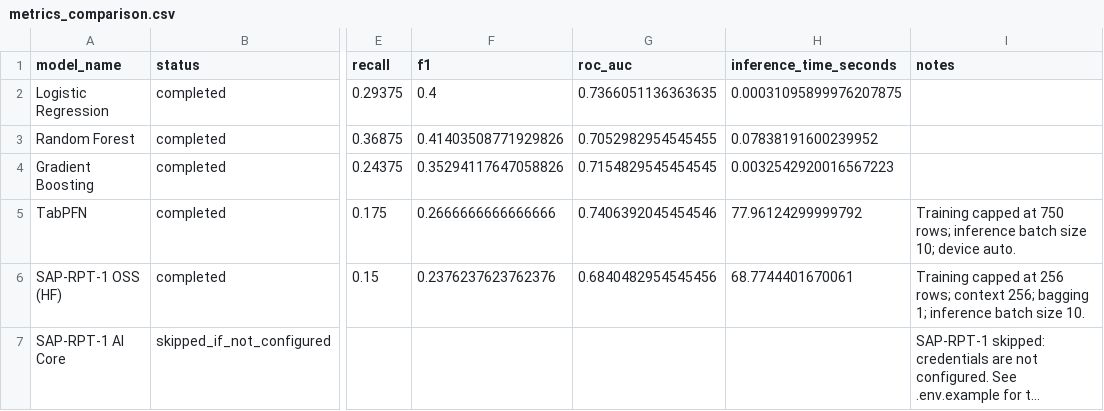
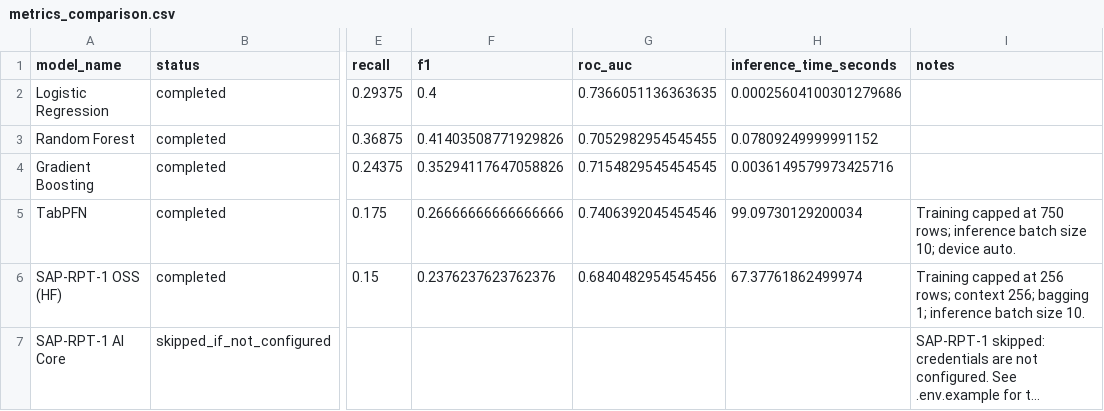
Before and after one commit to itsmarlo/rpt1-vs-tabpfn-invoice-risk, a CSV file: results/metrics_comparison.csv, drawn as a sheet; only a part is shown, gaps mark what is left out; long unchanged cells end in …; the diff names each change by its address in the sheet, - before the commit and + after, or states it on an @@ line.

```diff
--- a/results/metrics_comparison.csv
+++ b/results/metrics_comparison.csv
-H2 (inference_time_seconds): 0.00031095899976207875
+H2 (inference_time_seconds): 0.00025604100301279686
-H3 (inference_time_seconds): 0.07838191600239952
+H3 (inference_time_seconds): 0.07809249999991152
-H4 (inference_time_seconds): 0.0032542920016567223
+H4 (inference_time_seconds): 0.0036149579973425716
-F5 (f1): 0.2666666666666666
+F5 (f1): 0.26666666666666666
-H5 (inference_time_seconds): 77.96124299999792
+H5 (inference_time_seconds): 99.09730129200034
-H6 (inference_time_seconds): 68.7744401670061
+H6 (inference_time_seconds): 67.37761862499974
```
Also changed, not shown: results/predictions_random_forest.csv, results/predictions_tabpfn.csv, 1 other file.
